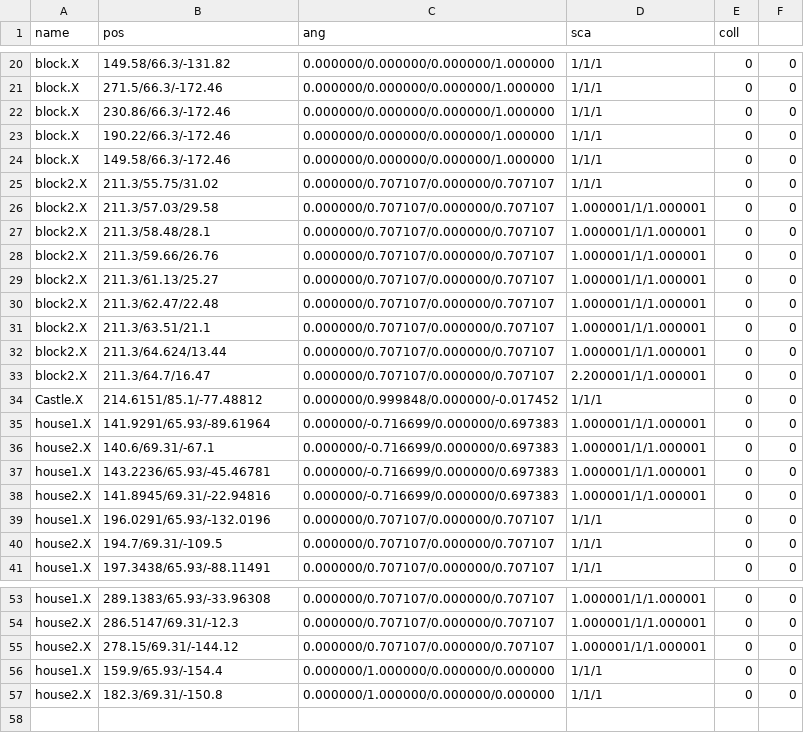
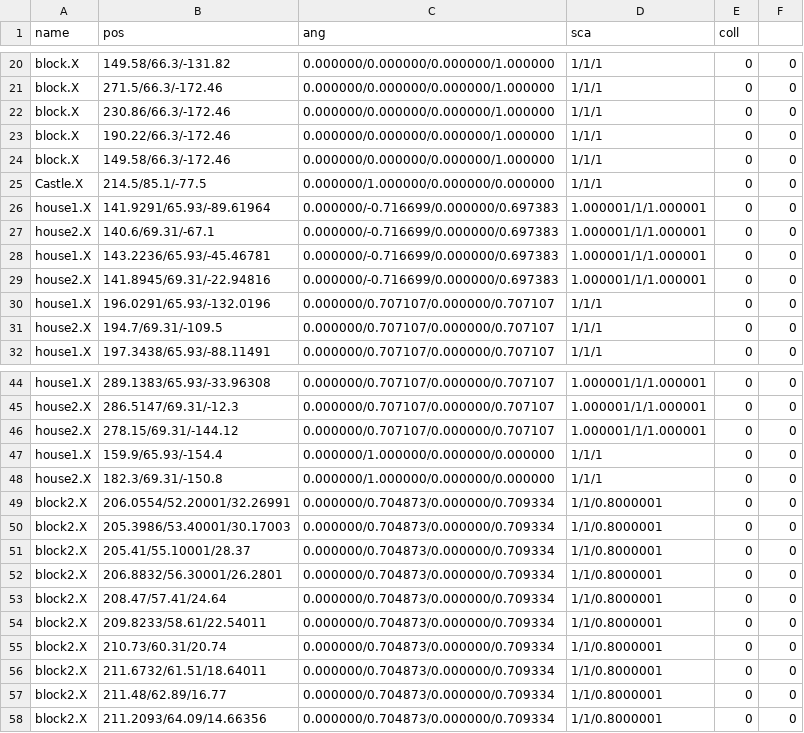
Before and after one commit to kbc15gc/game, a CSV file: game/Decide/Decide/Asset/Data/GroupData/Group2AObj.csv, drawn as a sheet; only a part is shown, gaps mark what is left out.

```diff
--- a/game/Decide/Decide/Asset/Data/GroupData/Group2AObj.csv
+++ b/game/Decide/Decide/Asset/Data/GroupData/Group2AObj.csv
@@ -24,12 +24,3 @@ block.X,190.22/66.3/-172.46,0.000000/0.000000/0.000000/1.000000,1/1/1,0,0
 block.X,149.58/66.3/-172.46,0.000000/0.000000/0.000000/1.000000,1/1/1,0,0
-block2.X,211.3/55.75/31.02,0.000000/0.707107/0.000000/0.707107,1/1/1,0,0
-block2.X,211.3/57.03/29.58,0.000000/0.707107/0.000000/0.707107,1.000001/1/1.000001,0,0
-block2.X,211.3/58.48/28.1,0.000000/0.707107/0.000000/0.707107,1.000001/1/1.000001,0,0
-block2.X,211.3/59.66/26.76,0.000000/0.707107/0.000000/0.707107,1.000001/1/1.000001,0,0
-block2.X,211.3/61.13/25.27,0.000000/0.707107/0.000000/0.707107,1.000001/1/1.000001,0,0
-block2.X,211.3/62.47/22.48,0.000000/0.707107/0.000000/0.707107,1.000001/1/1.000001,0,0
-block2.X,211.3/63.51/21.1,0.000000/0.707107/0.000000/0.707107,1.000001/1/1.000001,0,0
-block2.X,211.3/64.624/13.44,0.000000/0.707107/0.000000/0.707107,1.000001/1/1.000001,0,0
-block2.X,211.3/64.7/16.47,0.000000/0.707107/0.000000/0.707107,2.200001/1/1.000001,0,0
-Castle.X,214.6151/85.1/-77.48812,0.000000/0.999848/0.000000/-0.017452,1/1/1,0,0
+Castle.X,214.5/85.1/-77.5,0.000000/1.000000/0.000000/0.000000,1/1/1,0,0
 house1.X,141.9291/65.93/-89.61964,0.000000/-0.716699/0.000000/0.697383,1.000001/1/1.000001,0,0
@@ -57 +48,11 @@ house1.X,159.9/65.93/-154.4,0.000000/1.000000/0.000000/0.000000,1/1/1,0,0
 house2.X,182.3/69.31/-150.8,0.000000/1.000000/0.000000/0.000000,1/1/1,0,0
+block2.X,206.0554/52.20001/32.26991,0.000000/0.704873/0.000000/0.709334,1/1/0.8000001,0,0
+block2.X,205.3986/53.40001/30.17003,0.000000/0.704873/0.000000/0.709334,1/1/0.8000001,0,0
+block2.X,205.41/55.10001/28.37,0.000000/0.704873/0.000000/0.709334,1/1/0.8000001,0,0
+block2.X,206.8832/56.30001/26.2801,0.000000/0.704873/0.000000/0.709334,1/1/0.8000001,0,0
+block2.X,208.47/57.41/24.64,0.000000/0.704873/0.000000/0.709334,1/1/0.8000001,0,0
+block2.X,209.8233/58.61/22.54011,0.000000/0.704873/0.000000/0.709334,1/1/0.8000001,0,0
+block2.X,210.73/60.31/20.74,0.000000/0.704873/0.000000/0.709334,1/1/0.8000001,0,0
+block2.X,211.6732/61.51/18.64011,0.000000/0.704873/0.000000/0.709334,1/1/0.8000001,0,0
+block2.X,211.48/62.89/16.77,0.000000/0.704873/0.000000/0.709334,1/1/0.8000001,0,0
+block2.X,211.2093/64.09/14.66356,0.000000/0.704873/0.000000/0.709334,1/1/0.8000001,0,0
```
Also changed, not shown: game/Decide/Decide/Asset/Data/EnemyData/CommonGroupEnemy.csv, 6 other files.
